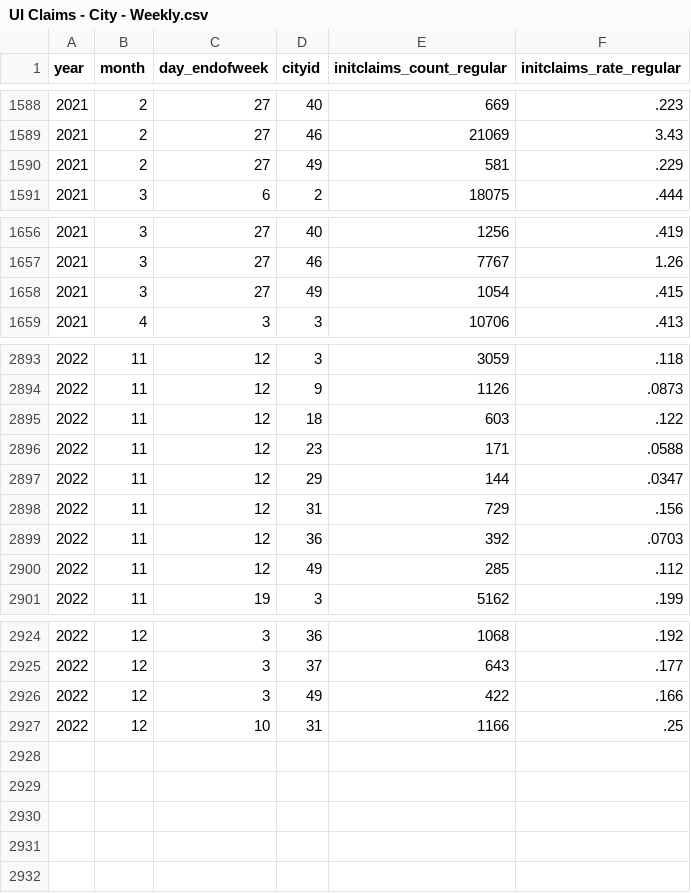
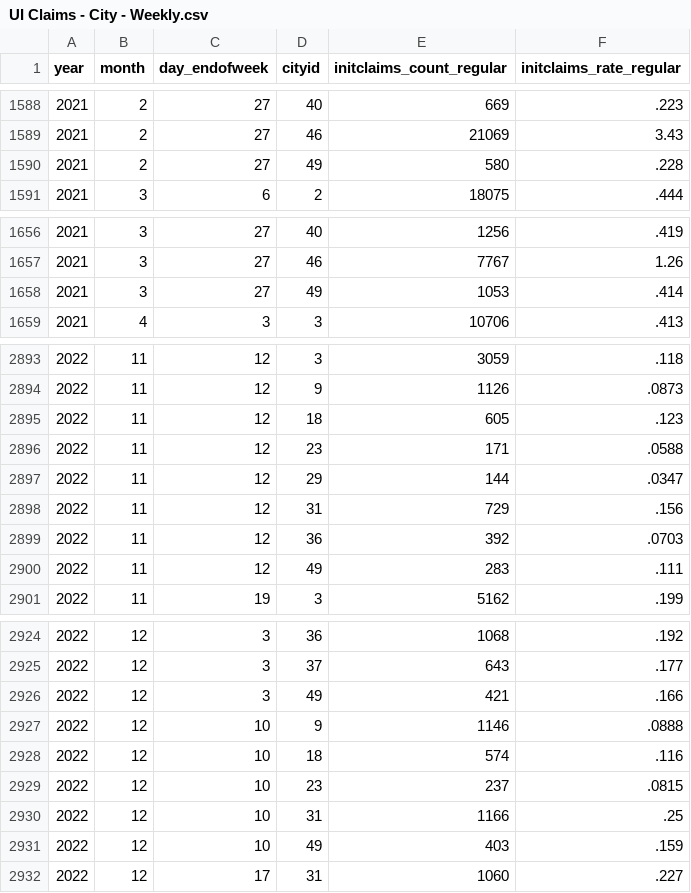
Before and after one commit to OpportunityInsights/EconomicTracker, a CSV file: data/UI Claims - City - Weekly.csv, drawn as a sheet; only a part is shown, gaps mark what is left out; the diff covers the shown part only.

Commit message:
Update UI Claims data 2022-12-16

```diff
--- a/data/UI Claims - City - Weekly.csv
+++ b/data/UI Claims - City - Weekly.csv
@@ -1589,3 +1589,3 @@ year,month,day_endofweek,cityid,initclaims_count_regular,initclaims_rate_regular
 2021,2,27,46,21069,3.43
-2021,2,27,49,581,.229
+2021,2,27,49,580,.228
 2021,3,6,2,18075,.444
@@ -1657,3 +1657,3 @@ year,month,day_endofweek,cityid,initclaims_count_regular,initclaims_rate_regular
 2021,3,27,46,7767,1.26
-2021,3,27,49,1054,.415
+2021,3,27,49,1053,.414
 2021,4,3,3,10706,.413
@@ -2894,3 +2894,3 @@ year,month,day_endofweek,cityid,initclaims_count_regular,initclaims_rate_regular
 2022,11,12,9,1126,.0873
-2022,11,12,18,603,.122
+2022,11,12,18,605,.123
 2022,11,12,23,171,.0588
@@ -2899,3 +2899,3 @@ year,month,day_endofweek,cityid,initclaims_count_regular,initclaims_rate_regular
 2022,11,12,36,392,.0703
-2022,11,12,49,285,.112
+2022,11,12,49,283,.111
 2022,11,19,3,5162,.199
@@ -2925,3 +2925,8 @@ year,month,day_endofweek,cityid,initclaims_count_regular,initclaims_rate_regular
 2022,12,3,37,643,.177
-2022,12,3,49,422,.166
+2022,12,3,49,421,.166
+2022,12,10,9,1146,.0888
+2022,12,10,18,574,.116
+2022,12,10,23,237,.0815
 2022,12,10,31,1166,.25
+2022,12,10,49,403,.159
+2022,12,17,31,1060,.227
```
Also changed, not shown: 2 edited cells elsewhere in this file, data/UI Claims - National - Weekly.csv, data/UI Claims - State - Weekly.csv, 1 other file.
